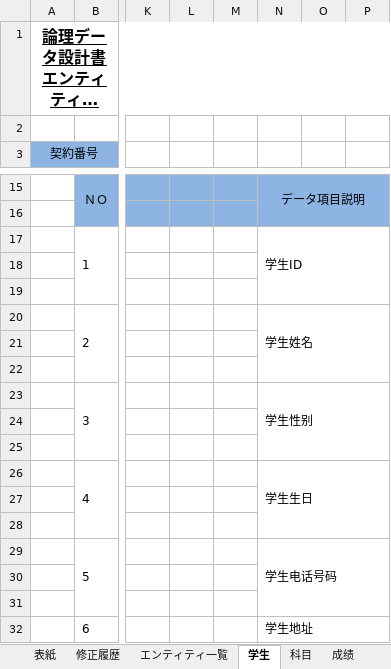
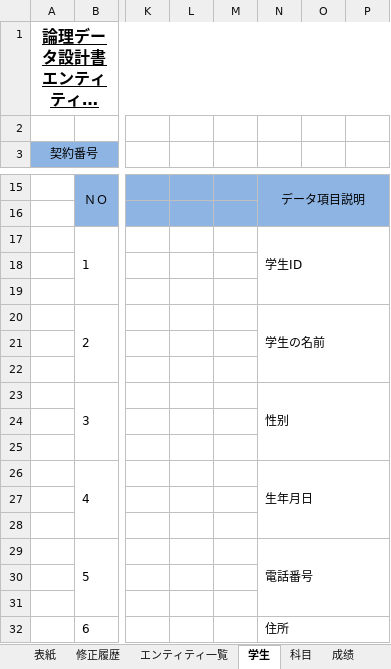
Before and after one commit to pangpangzhuxiaoyu/zhubiye, an Excel workbook: computer graduation/table/DB定義書_Table.xlsx, sheet 学生, drawn as a sheet; only a part is shown, gaps mark what is left out; long unchanged cells end in …; values as stored, in another font and other column widths than the file's, no borders; the diff names each change by its address in the sheet, - before the commit and + after, or states it on an @@ line.

```diff
--- a/computer graduation/table/DB定義書_Table.xlsx (sheet 学生)
+++ b/computer graduation/table/DB定義書_Table.xlsx (sheet 学生)
-N20: 学生姓名
+N20: 学生の名前
-N23: 学生性别
+N23: 性别
-N26: 学生生日
+N26: 生年月日
-N29: 学生电话号码
+N29: 電話番号
-N32: 学生地址
+N32: 住所
```
Also changed, not shown: sheet 修正履歴, sheet 科目, computer graduation/table/FY24_InternTraining综合测试.xlsx, computer graduation/table/实习报告_朱赫.xlsx, 34 other files.
